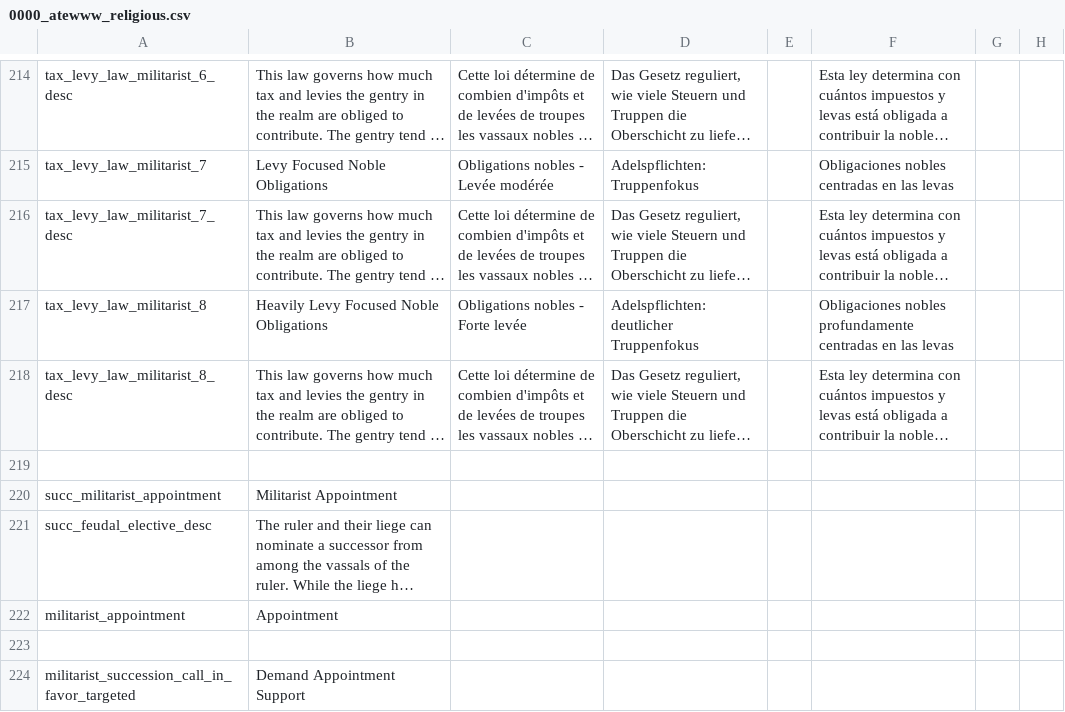
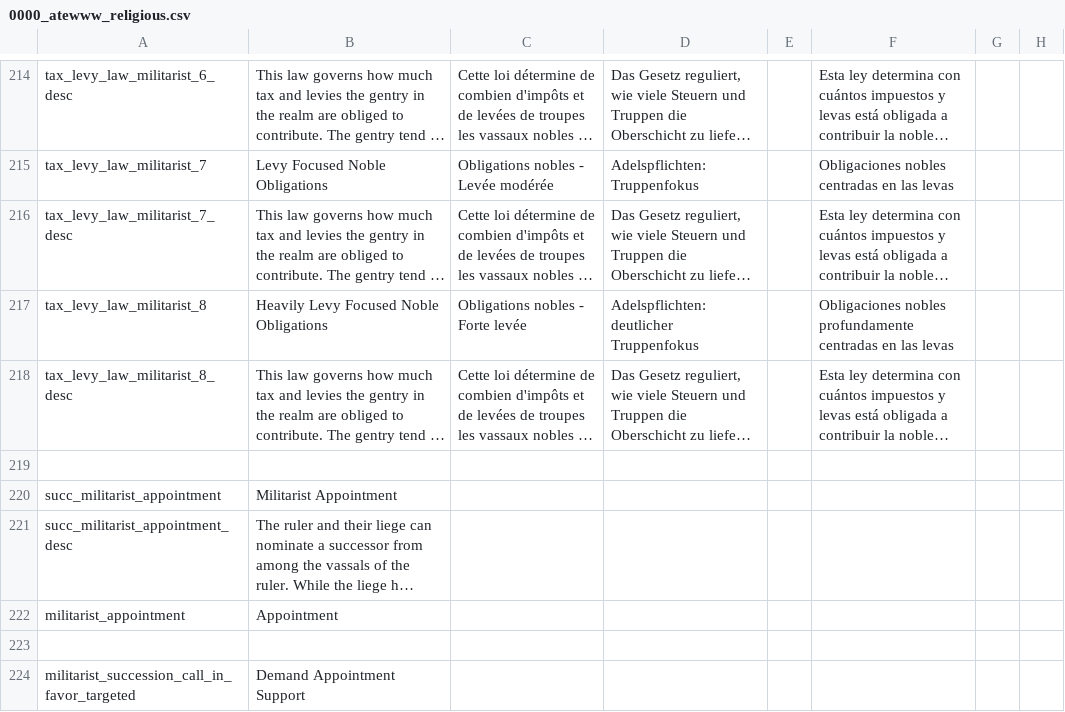
Before and after one commit to Yard1/After-the-End-Wild-Wasteland, a CSV file: localisation/0000_atewww_religious.csv, drawn as a sheet; only a part is shown, gaps mark what is left out; long unchanged cells end in …; the diff names each change by its address in the sheet, - before the commit and + after, or states it on an @@ line.

Commit message:
Fix loc

```diff
--- a/localisation/0000_atewww_religious.csv
+++ b/localisation/0000_atewww_religious.csv
-A221: succ_feudal_elective_desc
+A221: succ_militarist_appointment_desc
```
